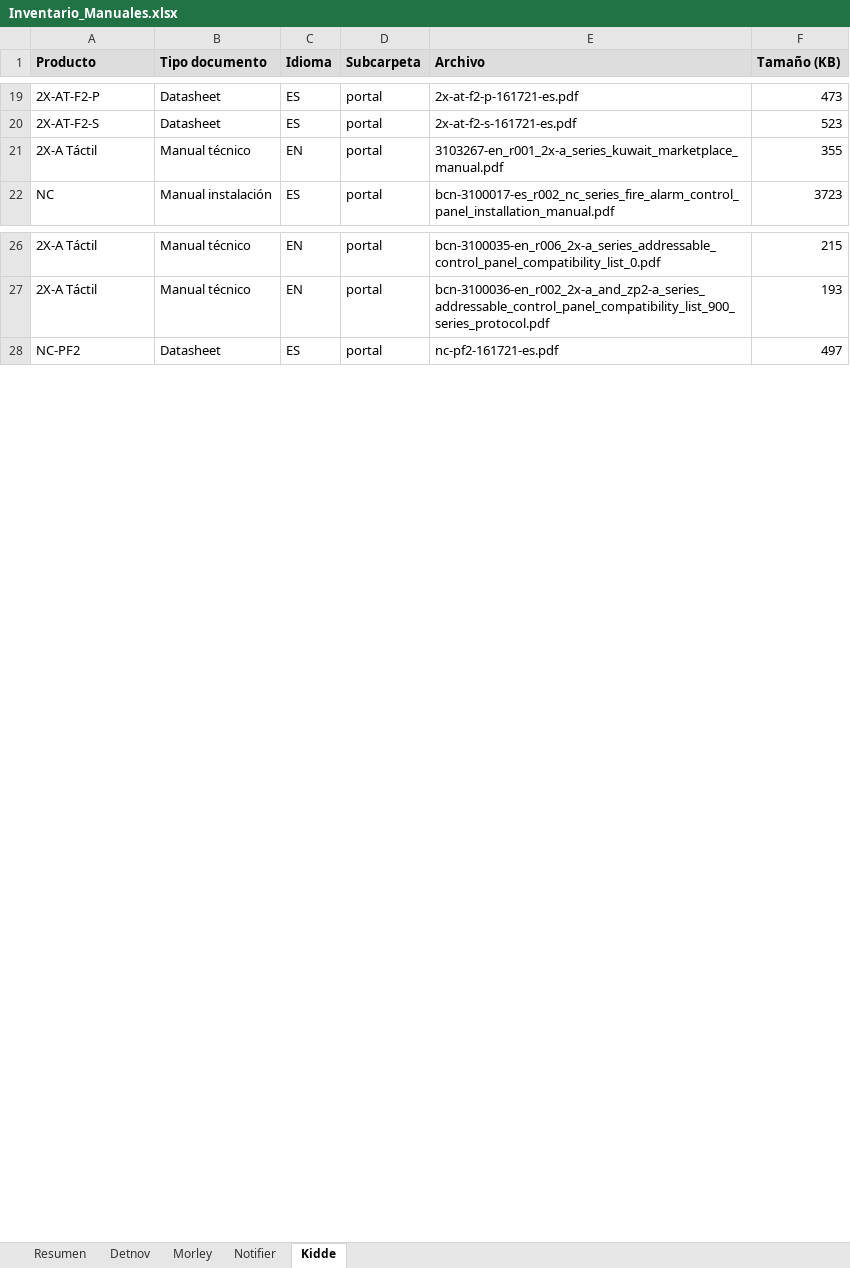
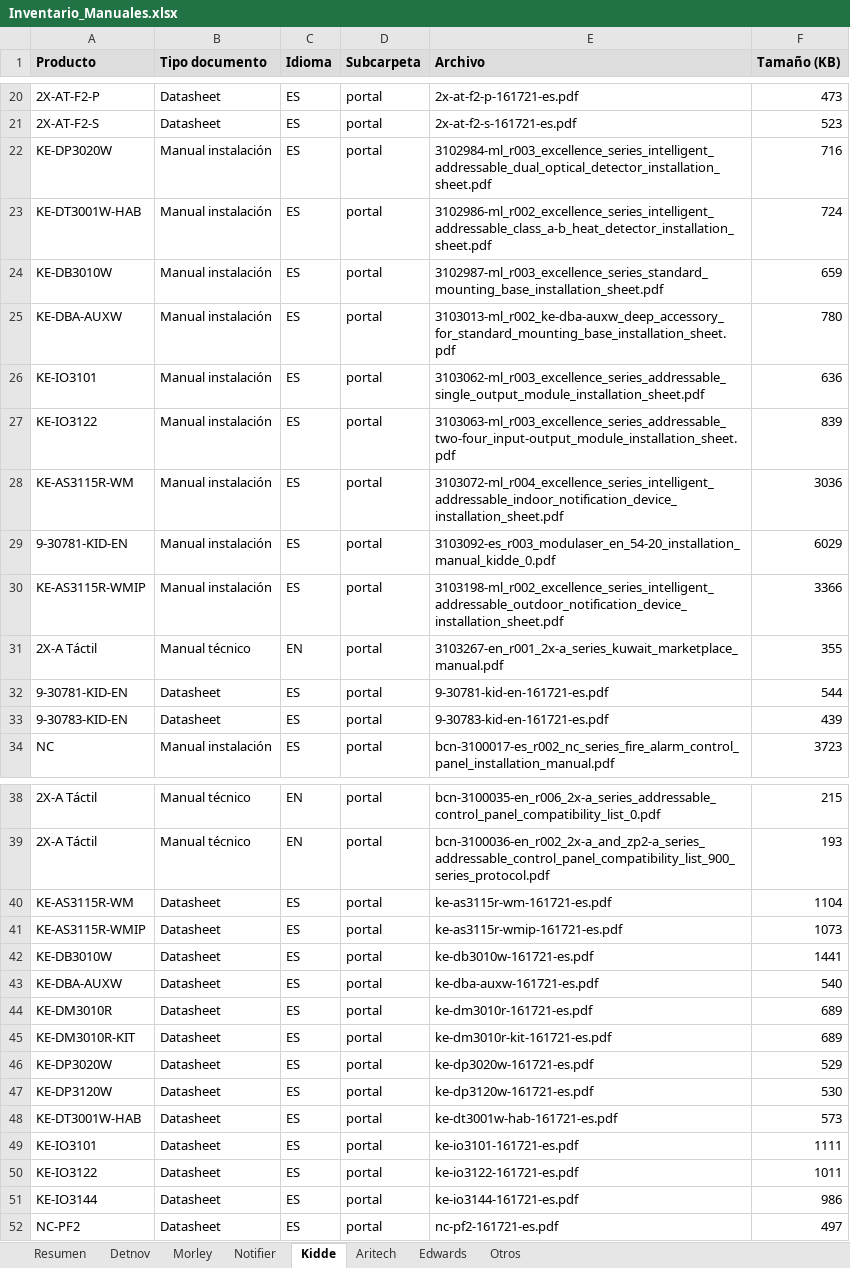
Before and after one commit to albertofontiber/technical_bot, an Excel workbook: data/Inventario_Manuales.xlsx, sheet Kidde, drawn as a sheet; only a part is shown, gaps mark what is left out; values as stored, in another font and other column widths than the file's, no borders; the diff covers the shown part only; the diff names each change by its address in the sheet, - before the commit and + after, or states it on an @@ line.

```diff
--- a/data/Inventario_Manuales.xlsx (sheet Kidde)
+++ b/data/Inventario_Manuales.xlsx (sheet Kidde)
+sheet tab: Aritech
+sheet tab: Edwards
+sheet tab: Otros
+row 22: KE-DP3020W | Manual instalación | ES | portal | 3102984-ml_r003_excellence_series_intelligent_addressable_dual_optical_detector_installation_sheet.pdf | 716
+row 23: KE-DT3001W-HAB | Manual instalación | ES | portal | 3102986-ml_r002_excellence_series_intelligent_addressable_class_a-b_heat_detector_installation_sheet.pdf | 724
+row 24: KE-DB3010W | Manual instalación | ES | portal | 3102987-ml_r003_excellence_series_standard_mounting_base_installation_sheet.pdf | 659
+row 25: KE-DBA-AUXW | Manual instalación | ES | portal | 3103013-ml_r002_ke-dba-auxw_deep_accessory_for_standard_mounting_base_installation_sheet.pdf | 780
+row 26: KE-IO3101 | Manual instalación | ES | portal | 3103062-ml_r003_excellence_series_addressable_single_output_module_installation_sheet.pdf | 636
+row 27: KE-IO3122 | Manual instalación | ES | portal | 3103063-ml_r003_excellence_series_addressable_two-four_input-output_module_installation_sheet.pdf | 839
+row 28: KE-AS3115R-WM | Manual instalación | ES | portal | 3103072-ml_r004_excellence_series_intelligent_addressable_indoor_notification_device_installation_sheet.pdf | 3036
+row 29: 9-30781-KID-EN | Manual instalación | ES | portal | 3103092-es_r003_modulaser_en_54-20_installation_manual_kidde_0.pdf | 6029
+row 30: KE-AS3115R-WMIP | Manual instalación | ES | portal | 3103198-ml_r002_excellence_series_intelligent_addressable_outdoor_notification_device_installation_sheet.pdf | 3366
+row 32: 9-30781-KID-EN | Datasheet | ES | portal | 9-30781-kid-en-161721-es.pdf | 544
+row 33: 9-30783-KID-EN | Datasheet | ES | portal | 9-30783-kid-en-161721-es.pdf | 439
+row 40: KE-AS3115R-WM | Datasheet | ES | portal | ke-as3115r-wm-161721-es.pdf | 1104
+row 41: KE-AS3115R-WMIP | Datasheet | ES | portal | ke-as3115r-wmip-161721-es.pdf | 1073
+row 42: KE-DB3010W | Datasheet | ES | portal | ke-db3010w-161721-es.pdf | 1441
+row 43: KE-DBA-AUXW | Datasheet | ES | portal | ke-dba-auxw-161721-es.pdf | 540
+row 44: KE-DM3010R | Datasheet | ES | portal | ke-dm3010r-161721-es.pdf | 689
+row 45: KE-DM3010R-KIT | Datasheet | ES | portal | ke-dm3010r-kit-161721-es.pdf | 689
+row 46: KE-DP3020W | Datasheet | ES | portal | ke-dp3020w-161721-es.pdf | 529
+row 47: KE-DP3120W | Datasheet | ES | portal | ke-dp3120w-161721-es.pdf | 530
+row 48: KE-DT3001W-HAB | Datasheet | ES | portal | ke-dt3001w-hab-161721-es.pdf | 573
+row 49: KE-IO3101 | Datasheet | ES | portal | ke-io3101-161721-es.pdf | 1111
+row 50: KE-IO3122 | Datasheet | ES | portal | ke-io3122-161721-es.pdf | 1011
+row 51: KE-IO3144 | Datasheet | ES | portal | ke-io3144-161721-es.pdf | 986
```
Also changed, not shown: 1 added row elsewhere in this sheet, sheet Resumen, 5 other files.
